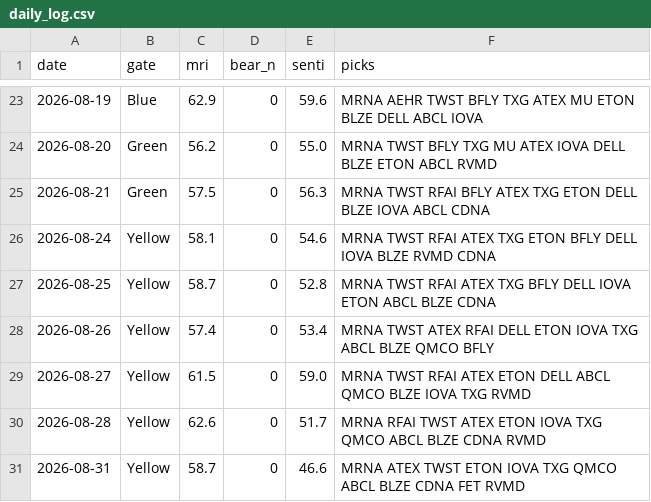
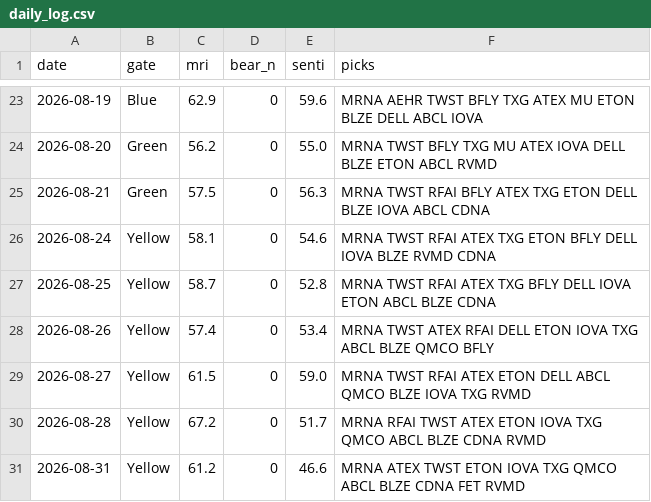
Before and after one commit to thanzo12wizu-stack/v38-watchlist, a CSV file: daily_log.csv, drawn as a sheet; only a part is shown, gaps mark what is left out.

```diff
--- a/daily_log.csv
+++ b/daily_log.csv
@@ -29,3 +29,3 @@ date,gate,mri,bear_n,senti,picks
 2026-08-27,Yellow,61.5,0,59.0,MRNA TWST RFAI ATEX ETON DELL ABCL QMCO BLZE IOVA TXG RVMD
-2026-08-28,Yellow,62.6,0,51.7,MRNA RFAI TWST ATEX ETON IOVA TXG QMCO ABCL BLZE CDNA RVMD
-2026-08-31,Yellow,58.7,0,46.6,MRNA ATEX TWST ETON IOVA TXG QMCO ABCL BLZE CDNA FET RVMD
+2026-08-28,Yellow,67.2,0,51.7,MRNA RFAI TWST ATEX ETON IOVA TXG QMCO ABCL BLZE CDNA RVMD
+2026-08-31,Yellow,61.2,0,46.6,MRNA ATEX TWST ETON IOVA TXG QMCO ABCL BLZE CDNA FET RVMD
```
Also changed, not shown: 11 other files.
